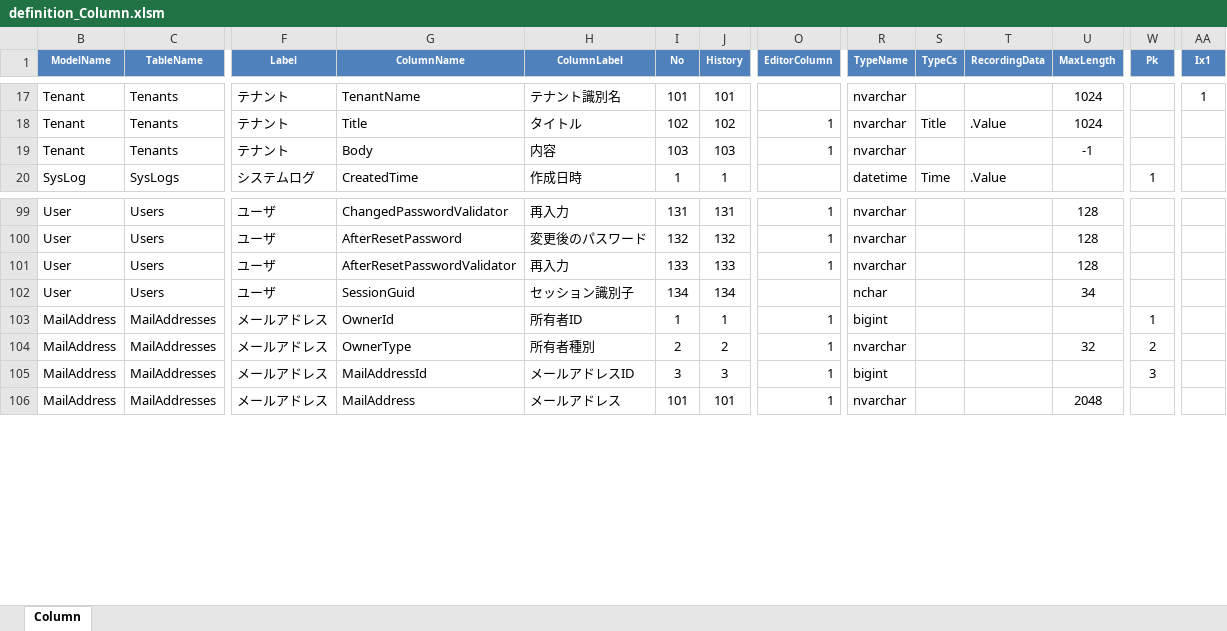
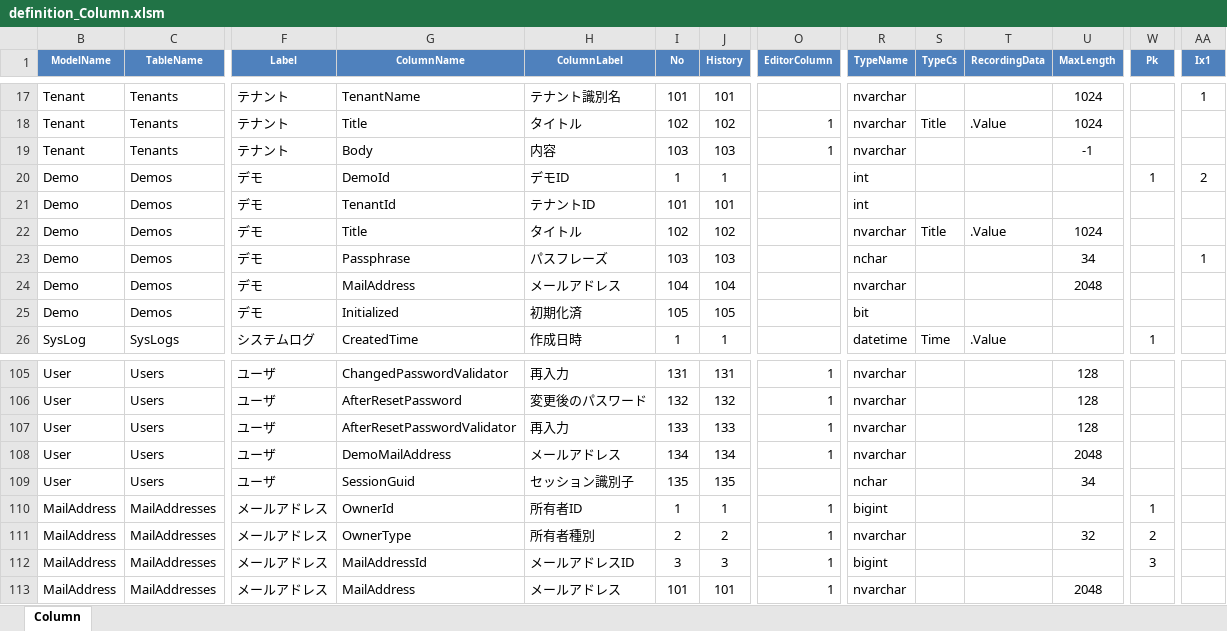
Before and after one commit to Implem/Implem.Pleasanter, an Excel workbook: Implem.Pleasanter/App_Data/Definitions/definition_Column.xlsm, sheet Column, drawn as a sheet; only a part is shown, gaps mark what is left out; values as stored, in another font and other column widths than the file's, no borders; table styles not drawn; addresses are those after the commit; rows hold the shown columns only; the diff names each change by its address in the sheet, - before the commit and + after, or states it on an @@ line.

```diff
--- a/Implem.Pleasanter/App_Data/Definitions/definition_Column.xlsm (sheet Column)
+++ b/Implem.Pleasanter/App_Data/Definitions/definition_Column.xlsm (sheet Column)
+row 20: Demo | Demos | デモ | DemoId | デモID | 1 | 1 |  | int |  |  |  | 1 | 2
+row 21: Demo | Demos | デモ | TenantId | テナントID | 101 | 101 |  | int
+row 22: Demo | Demos | デモ | Title | タイトル | 102 | 102 |  | nvarchar | Title | .Value | 1024
+row 23: Demo | Demos | デモ | Passphrase | パスフレーズ | 103 | 103 |  | nchar |  |  | 34 |  | 1
+row 24: Demo | Demos | デモ | MailAddress | メールアドレス | 104 | 104 |  | nvarchar |  |  | 2048
+row 25: Demo | Demos | デモ | Initialized | 初期化済 | 105 | 105 |  | bit
+row 108: User | Users | ユーザ | DemoMailAddress | メールアドレス | 134 | 134 | 1 | nvarchar |  |  | 2048
-I109 (No): 134
+I109 (No): 135
-J109 (History): 134
+J109 (History): 135
```
Also changed, not shown: hidden cells, Implem.Pleasanter/App_Data/Definitions/definition_Code.xlsm, Implem.Pleasanter/App_Data/Definitions/definition_Css.xlsm, 20 other files.
